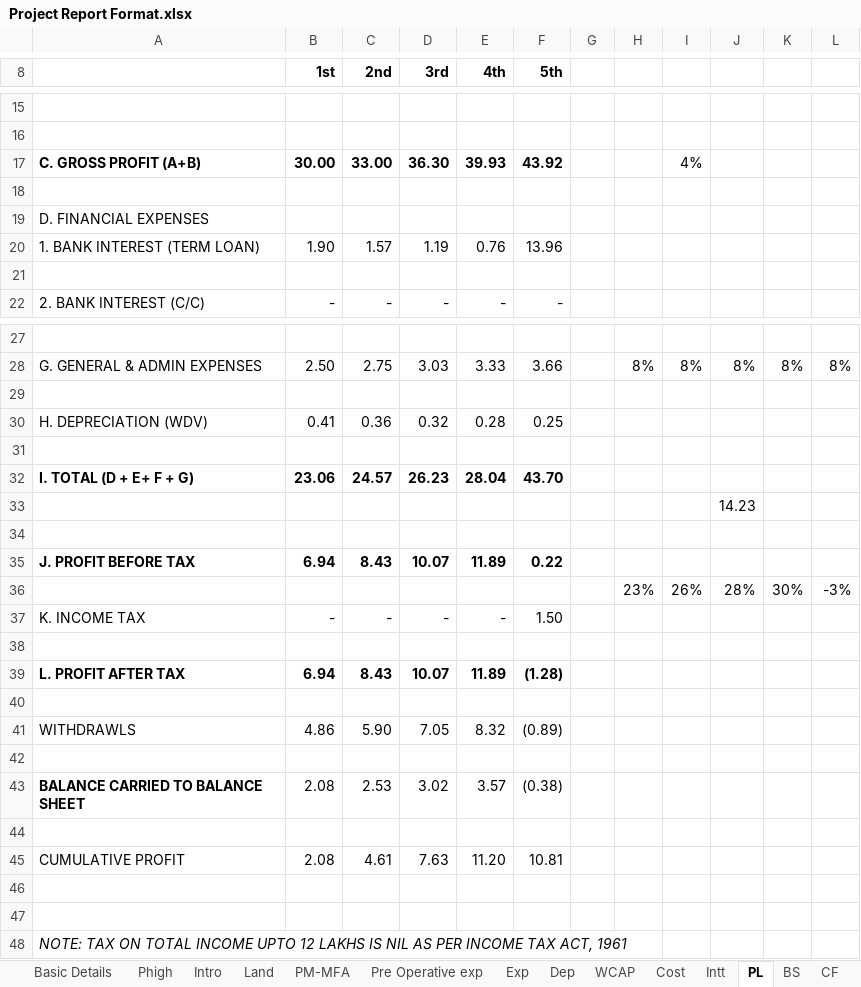
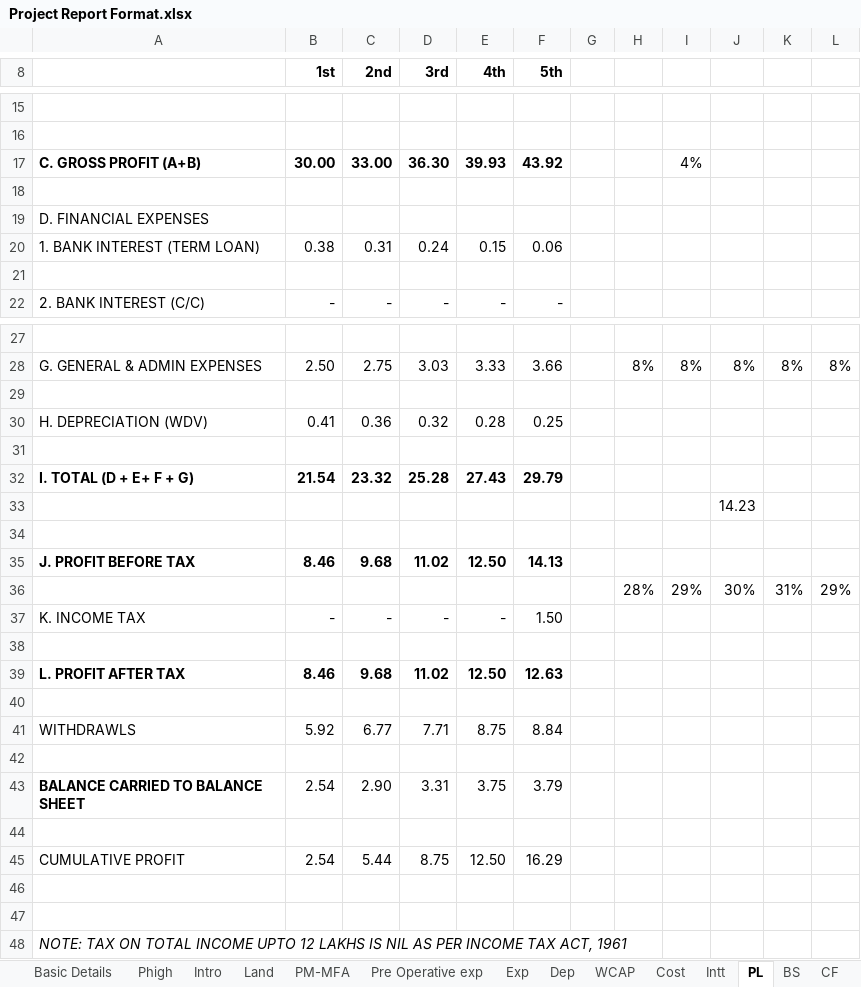
Before and after one commit to calavishgupta/Project-Report-5-Years, an Excel workbook: Project Report Format.xlsx, sheet PL, drawn as a sheet; only a part is shown, gaps mark what is left out; values as stored, in another font and other column widths than the file's, no borders; removed rows and columns are numbered as before the commit, all else as after; the diff names each change by its address in the sheet, - before the commit and + after, or states it on an @@ line.

```diff
--- a/Project Report Format.xlsx (sheet PL)
+++ b/Project Report Format.xlsx (sheet PL)
-row 20: 1. BANK INTEREST (TERM LOAN) | 1.90 | 1.57 | 1.19 | 0.76 | 13.96
+row 20: 1. BANK INTEREST (TERM LOAN) | 0.38 | 0.31 | 0.24 | 0.15 | 0.06
-row 32: I. TOTAL (D + E+ F + G) | 23.06 | 24.57 | 26.23 | 28.04 | 43.70
+row 32: I. TOTAL (D + E+ F + G) | 21.54 | 23.32 | 25.28 | 27.43 | 29.79
-row 35: J. PROFIT BEFORE TAX | 6.94 | 8.43 | 10.07 | 11.89 | 0.22
-row 36:  |  |  |  |  |  |  | 23% | 26% | 28% | 30% | -3%
+row 35: J. PROFIT BEFORE TAX | 8.46 | 9.68 | 11.02 | 12.50 | 14.13
+row 36:  |  |  |  |  |  |  | 28% | 29% | 30% | 31% | 29%
-row 39: L. PROFIT AFTER TAX | 6.94 | 8.43 | 10.07 | 11.89 | (1.28)
+row 39: L. PROFIT AFTER TAX | 8.46 | 9.68 | 11.02 | 12.50 | 12.63
-row 41: WITHDRAWLS | 4.86 | 5.90 | 7.05 | 8.32 | (0.89)
+row 41: WITHDRAWLS | 5.92 | 6.77 | 7.71 | 8.75 | 8.84
-row 43: BALANCE CARRIED TO BALANCE SHEET | 2.08 | 2.53 | 3.02 | 3.57 | (0.38)
+row 43: BALANCE CARRIED TO BALANCE SHEET | 2.54 | 2.90 | 3.31 | 3.75 | 3.79
-row 45: CUMULATIVE PROFIT | 2.08 | 4.61 | 7.63 | 11.20 | 10.81
+row 45: CUMULATIVE PROFIT | 2.54 | 5.44 | 8.75 | 12.50 | 16.29
```
Also changed, not shown: sheet CF, sheet BS, sheet DSCR, sheet Intt, sheet Pback, sheet Cost, 1 more sheet.
